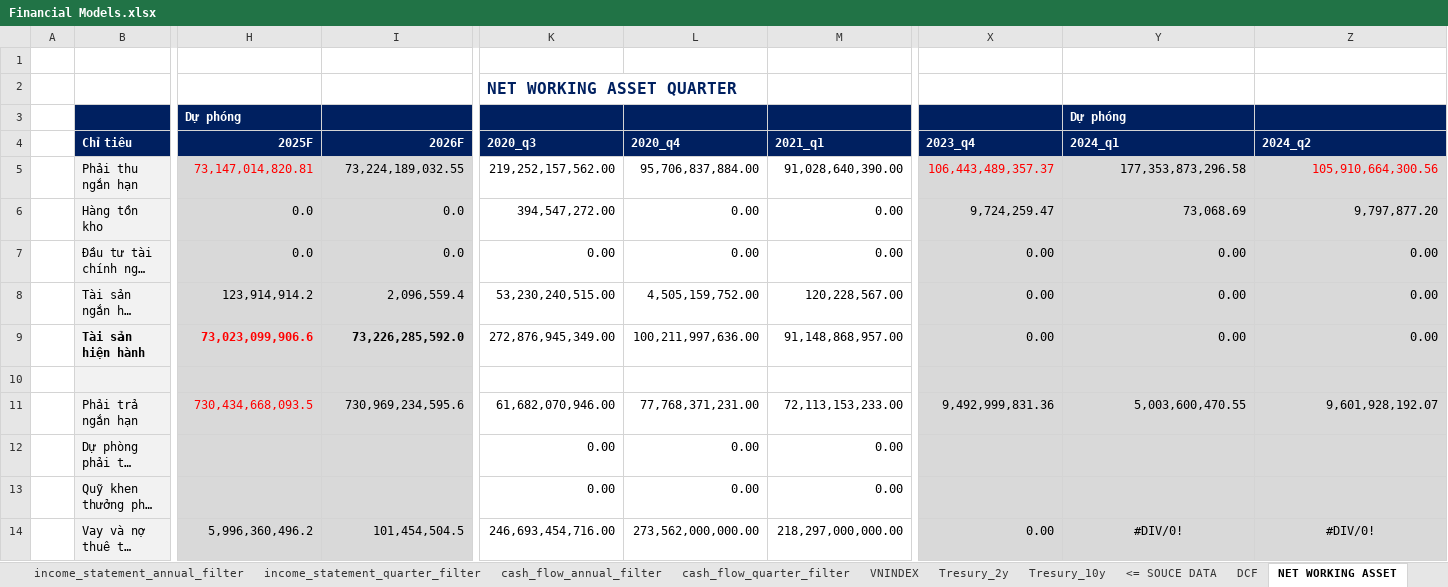
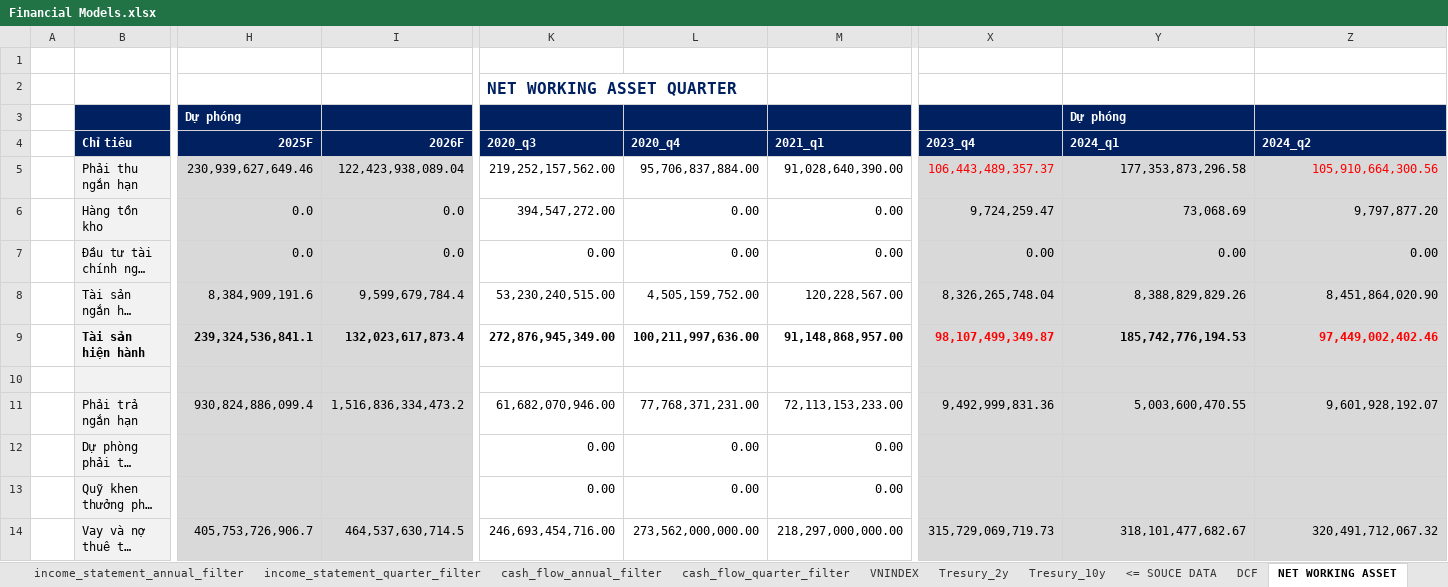
Before and after one commit to HungphamLeo/WebScraping-ConnectSDK_Project, an Excel workbook: Financial Models.xlsx, sheet NET WORKING ASSET, drawn as a sheet; only a part is shown, gaps mark what is left out; long unchanged cells end in …; values as stored, in another font and other column widths than the file's, no borders; the diff covers the shown part only; the diff names each change by its address in the sheet, - before the commit and + after, or states it on an @@ line.

```diff
--- a/Financial Models.xlsx (sheet NET WORKING ASSET)
+++ b/Financial Models.xlsx (sheet NET WORKING ASSET)
-H5 (2025F): 73,147,014,820.81
+H5 (2025F): 230,939,627,649.46
-H5 text colour: #FF0000
+H5 text colour: black
-I5 (2026F): 73,224,189,032.55
+I5 (2026F): 122,423,938,089.04
-H8 (2025F): 123,914,914.2
+H8 (2025F): 8,384,909,191.6
-I8 (2026F): 2,096,559.4
+I8 (2026F): 9,599,679,784.4
-X8 (2023_q4): 0.00
+X8 (2023_q4): 8,326,265,748.04
-Y8 (2024_q1): 0.00
+Y8 (2024_q1): 8,388,829,829.26
-Z8 (2024_q2): 0.00
+Z8 (2024_q2): 8,451,864,020.90
-H9 (2025F): 73,023,099,906.6
+H9 (2025F): 239,324,536,841.1
-H9 text colour: #FF0000
+H9 text colour: black
-I9 (2026F): 73,226,285,592.0
+I9 (2026F): 132,023,617,873.4
-K9:Z9 bold: off
+K9:Z9 bold: on
-X9 (2023_q4): 0.00
+X9 (2023_q4): 98,107,499,349.87
-X9 text colour: black
+X9 text colour: #FF0000
-Y9 (2024_q1): 0.00
+Y9 (2024_q1): 185,742,776,194.53
-Z9 (2024_q2): 0.00
+Z9 (2024_q2): 97,449,002,402.46
-Z9 text colour: black
+Z9 text colour: #FF0000
-H11 (2025F): 730,434,668,093.5
+H11 (2025F): 930,824,886,099.4
-H11 text colour: #FF0000
+H11 text colour: black
-I11 (2026F): 730,969,234,595.6
+I11 (2026F): 1,516,836,334,473.2
-H14 (2025F): 5,996,360,496.2
+H14 (2025F): 405,753,726,906.7
-I14 (2026F): 101,454,504.5
+I14 (2026F): 464,537,630,714.5
-X14 (2023_q4): 0.00
+X14 (2023_q4): 315,729,069,719.73
-Y14 (2024_q1): #DIV/0!
+Y14 (2024_q1): 318,101,477,682.67
-Y14:Z14 alignment: center
+Y14:Z14 alignment: right
-Z14 (2024_q2): #DIV/0!
+Z14 (2024_q2): 320,491,712,067.32
```
Also changed, not shown: 2 added rows, 50 edited cells and cell formats elsewhere in this sheet, sheet DCF, sheet FCFF, formulas that keep their value, 8 other files.
